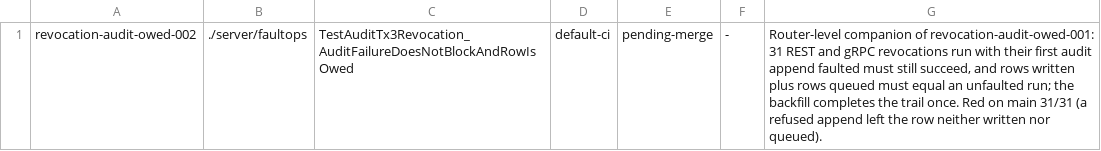
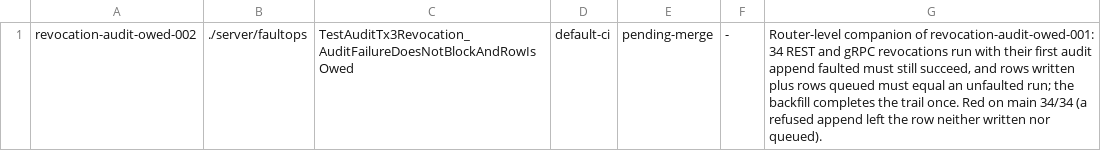
Before and after one commit to devops-city/keyorix, a TSV file: docs/security-closures.d/revocation-audit-owed-002.tsv, drawn as a sheet.

```diff
--- a/docs/security-closures.d/revocation-audit-owed-002.tsv
+++ b/docs/security-closures.d/revocation-audit-owed-002.tsv
@@ -1 +1 @@
-revocation-audit-owed-002	./server/faultops	TestAuditTx3Revocation_AuditFailureDoesNotBlockAndRowIsOwed	default-ci	pending-merge	-	Router-level companion of revocation-audit-owed-001: 31 REST and gRPC revocations run with their first audit append faulted must still succeed, and rows written plus rows queued must equal an unfaulted run; the backfill completes the trail once. Red on main 31/31 (a refused append left the row neither written nor queued).
+revocation-audit-owed-002	./server/faultops	TestAuditTx3Revocation_AuditFailureDoesNotBlockAndRowIsOwed	default-ci	pending-merge	-	Router-level companion of revocation-audit-owed-001: 34 REST and gRPC revocations run with their first audit append faulted must still succeed, and rows written plus rows queued must equal an unfaulted run; the backfill completes the trail once. Red on main 34/34 (a refused append left the row neither written nor queued).
```
Also changed, not shown: docs/security-closures.d/revocation-audit-owed-001.tsv, 2 other files.
